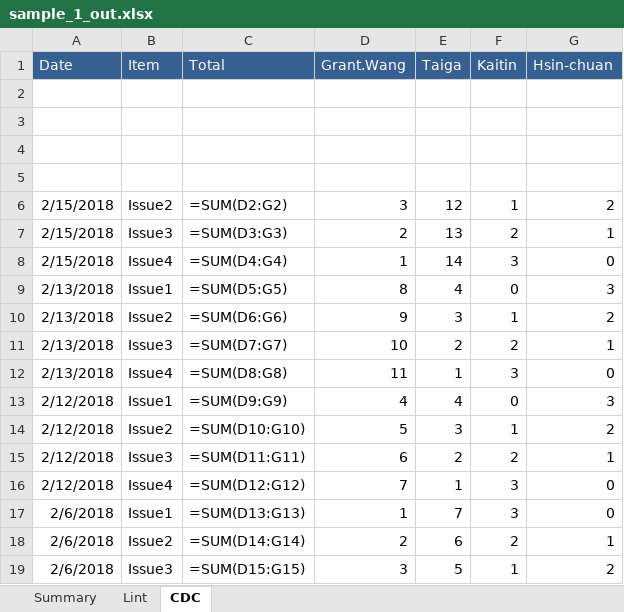
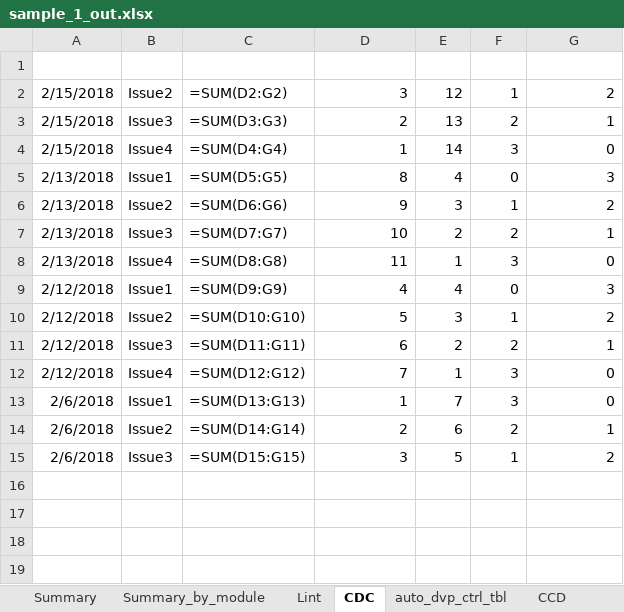
Before and after one commit to Jian-chao/XLS_demo, an Excel workbook: sample_1_out.xlsx, sheet CDC, drawn as a sheet; values as stored, in another font and other column widths than the file's, no borders; formulas without a stored value are shown as written; table styles not drawn; the diff names each change by its address in the sheet, - before the commit and + after, or states it on an @@ line.

Commit message:
Add control table
1. add report summary
2. add report summary by module
3. add control table function

```diff
--- a/sample_1_out.xlsx (sheet CDC)
+++ b/sample_1_out.xlsx (sheet CDC)
+sheet tab: Summary_by_module
+sheet tab: auto_dvp_ctrl_tbl
+sheet tab: CCD
-A1:G1 fill: #376092
+A1:G1 fill: none
-row 2: (empty)
-row 3: (empty)
-row 4: (empty)
-row 5: (empty)
```
Also changed, not shown: sheet Summary, sheet Lint, sample_1.xlsx, 5 other files.
